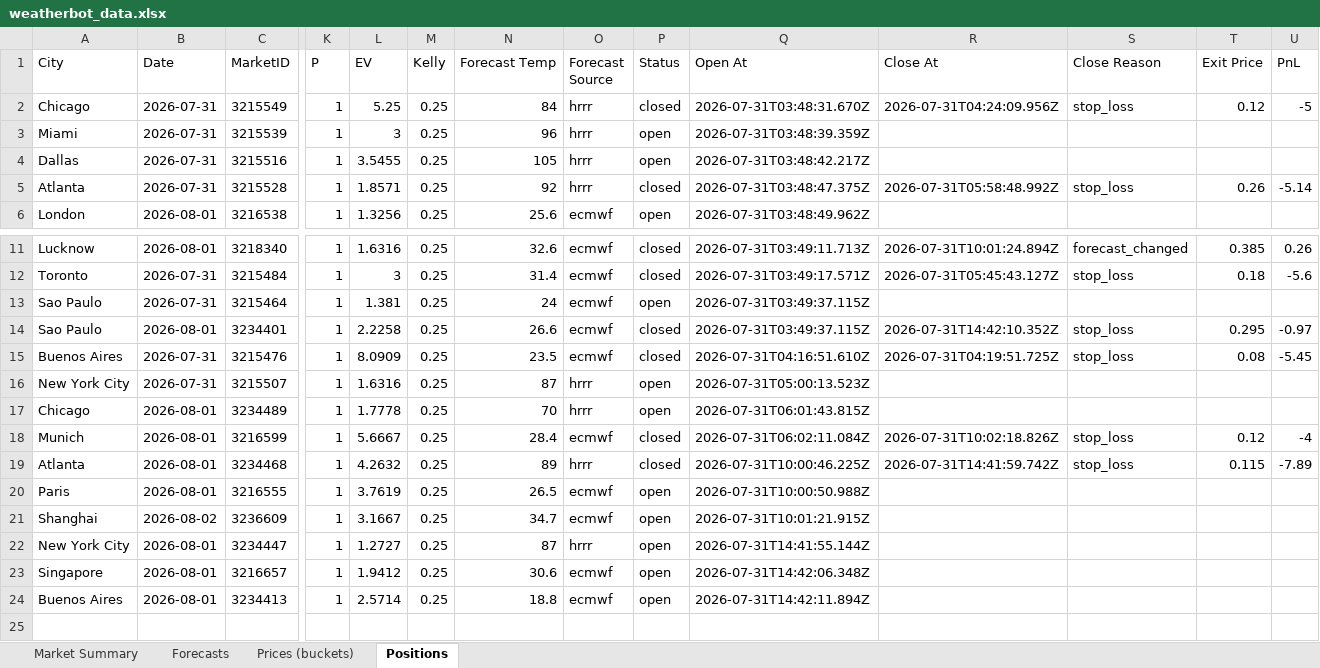
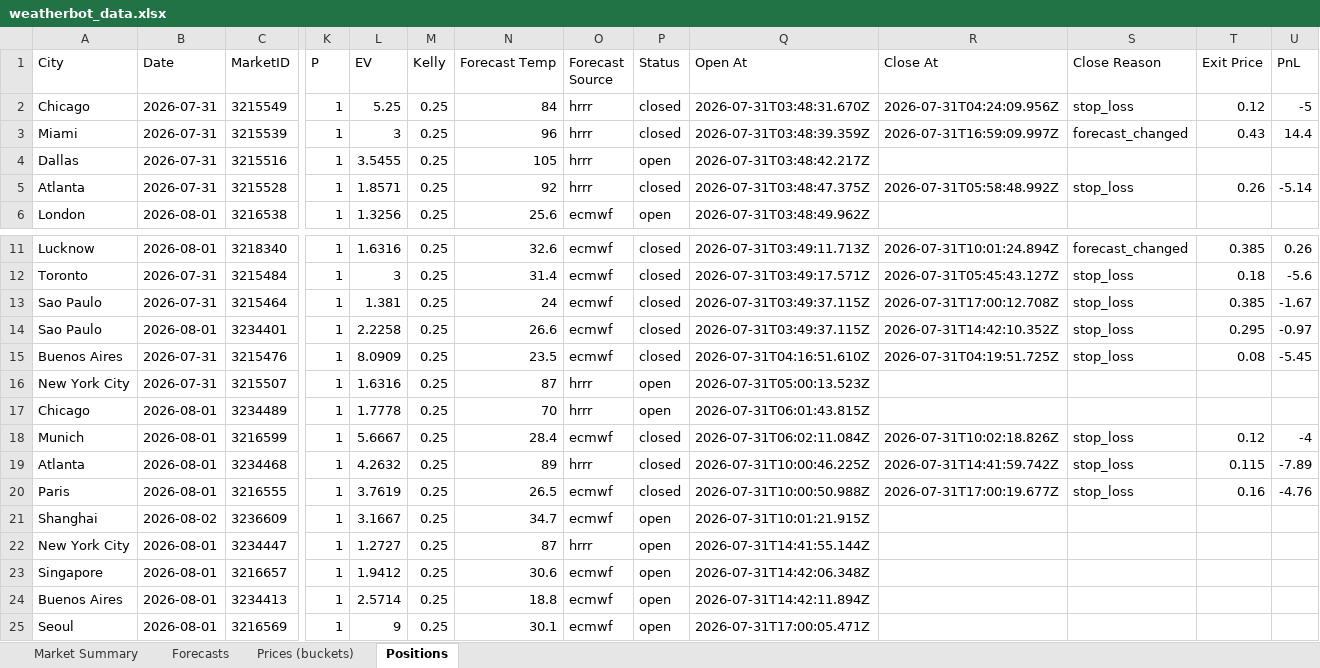
Before and after one commit to my6699/weatherbot-collector, an Excel workbook: data/weatherbot_data.xlsx, sheet Positions, drawn as a sheet; only a part is shown, gaps mark what is left out; values as stored, in another font and other column widths than the file's, no borders; rows hold the shown columns only; the diff names each change by its address in the sheet, - before the commit and + after, or states it on an @@ line.

```diff
--- a/data/weatherbot_data.xlsx (sheet Positions)
+++ b/data/weatherbot_data.xlsx (sheet Positions)
-P3 (Status): open
+P3 (Status): closed
-R3 (Close At): (empty)
+R3 (Close At): 2026-07-31T16:59:09.997Z
-S3 (Close Reason): (empty)
+S3 (Close Reason): forecast_changed
-T3 (Exit Price): (empty)
+T3 (Exit Price): 0.43
-U3 (PnL): (empty)
+U3 (PnL): 14.4
-P13 (Status): open
+P13 (Status): closed
-R13 (Close At): (empty)
+R13 (Close At): 2026-07-31T17:00:12.708Z
-S13 (Close Reason): (empty)
+S13 (Close Reason): stop_loss
-T13 (Exit Price): (empty)
+T13 (Exit Price): 0.385
-U13 (PnL): (empty)
+U13 (PnL): -1.67
-P20 (Status): open
+P20 (Status): closed
-R20 (Close At): (empty)
+R20 (Close At): 2026-07-31T17:00:19.677Z
-S20 (Close Reason): (empty)
+S20 (Close Reason): stop_loss
-T20 (Exit Price): (empty)
+T20 (Exit Price): 0.16
-U20 (PnL): (empty)
+U20 (PnL): -4.76
+row 25: Seoul | 2026-08-01 | 3216569 | 1 | 9 | 0.25 | 30.1 | ecmwf | open | 2026-07-31T17:00:05.471Z
```
Also changed, not shown: sheet Prices (buckets), sheet Forecasts, sheet Market Summary, 45 other files.
